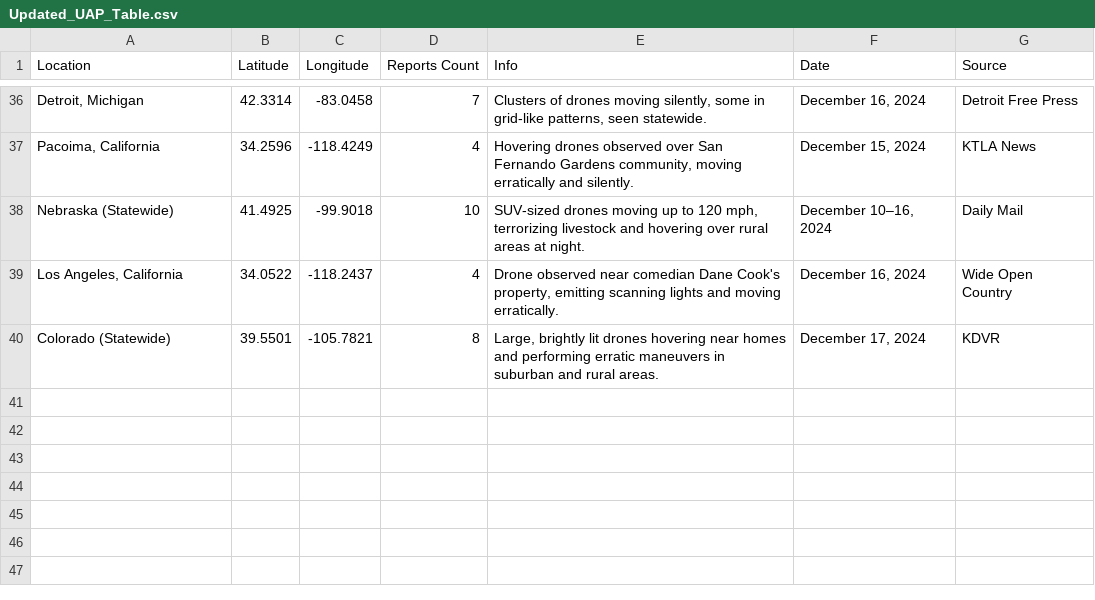
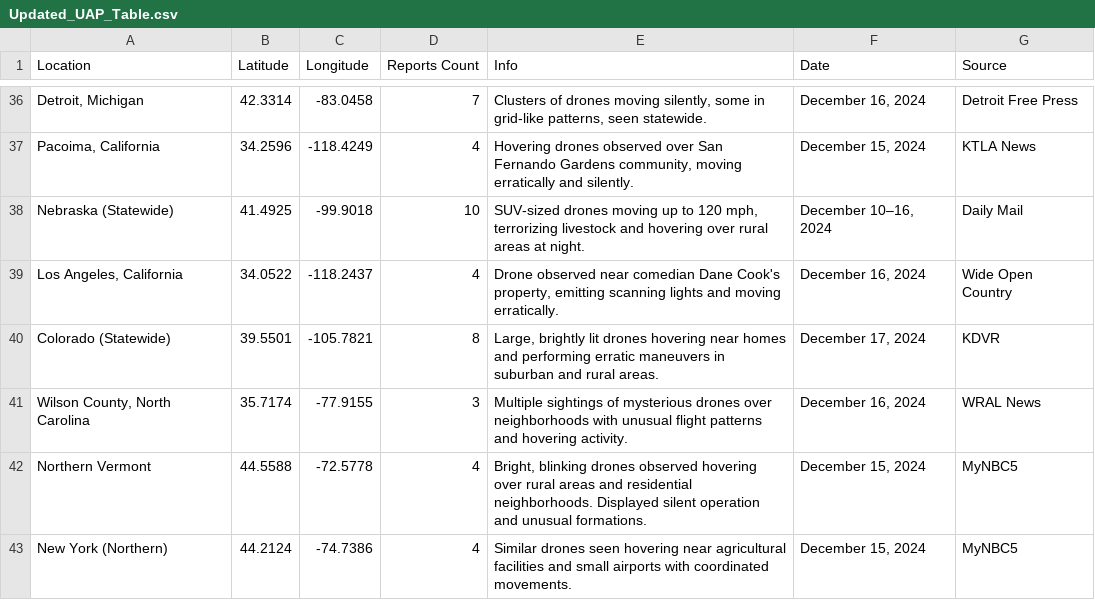
Before and after one commit to kindofbatman/uap-map, a CSV file: Updated_UAP_Table.csv, drawn as a sheet; only a part is shown, gaps mark what is left out; the diff names each change by its address in the sheet, - before the commit and + after, or states it on an @@ line.

Commit message:
Update Updated_UAP_Table.csv

```diff
--- a/Updated_UAP_Table.csv
+++ b/Updated_UAP_Table.csv
+row 41: Wilson County, North Carolina | 35.7174 | -77.9155 | 3 | Multiple sightings of mysterious drones over neighborhoods with unusual flight patterns and hovering activity. | December 16, 2024 | WRAL News
+row 42: Northern Vermont | 44.5588 | -72.5778 | 4 | Bright, blinking drones observed hovering over rural areas and residential neighborhoods. Displayed silent operation and unusual formations. | December 15, 2024 | MyNBC5
+row 43: New York (Northern) | 44.2124 | -74.7386 | 4 | Similar drones seen hovering near agricultural facilities and small airports with coordinated movements. | December 15, 2024 | MyNBC5
```
